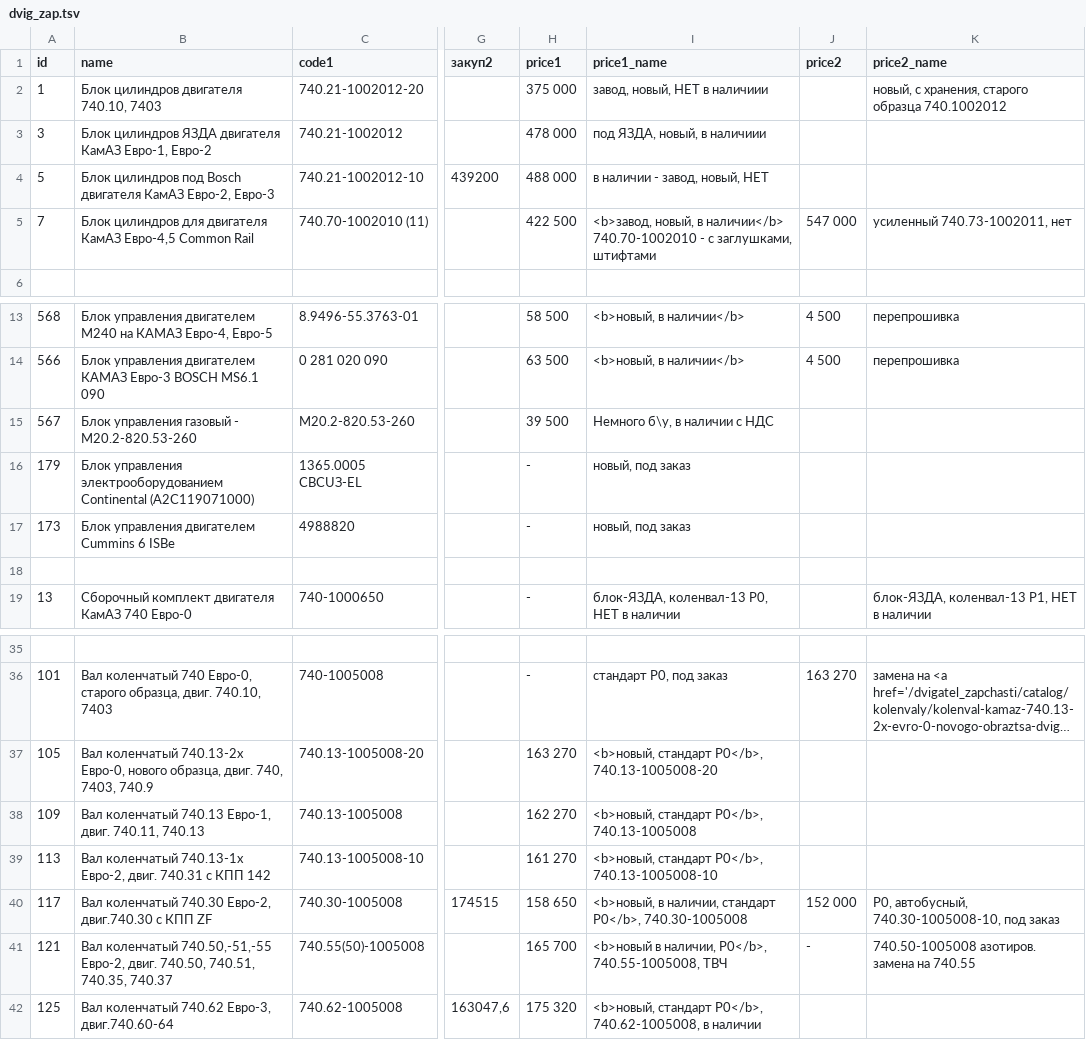
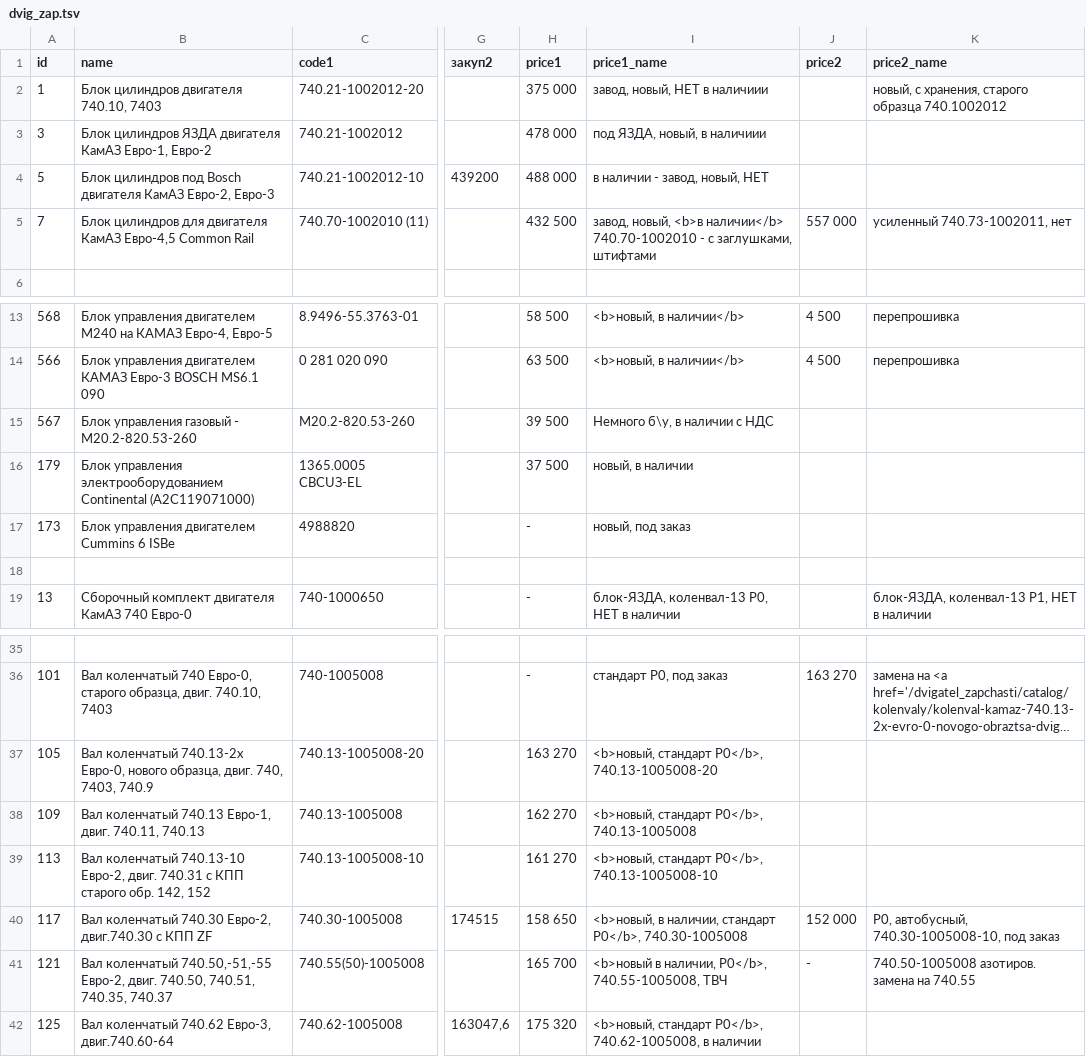
Before and after one commit to reesly/zap-kam, a TSV file: data/dvig_zap.tsv, drawn as a sheet; only a part is shown, gaps mark what is left out; long unchanged cells end in …; the diff names each change by its address in the sheet, - before the commit and + after, or states it on an @@ line.

```diff
--- a/data/dvig_zap.tsv
+++ b/data/dvig_zap.tsv
-H5 (price1): 422 500
+H5 (price1): 432 500
-I5 (price1_name): <b>завод, новый, в наличии</b> 740.70-1002010…
+I5 (price1_name): завод, новый, <b>в наличии</b> 740.70-1002010…
-J5 (price2): 547 000
+J5 (price2): 557 000
-H16 (price1): -
+H16 (price1): 37 500
-I16 (price1_name): новый, под заказ
+I16 (price1_name): новый, в наличии
-B39 (name): Вал коленчатый 740.13-1x Евро-2, двиг. 740.31 с КПП 142
+B39 (name): Вал коленчатый 740.13-10 Евро-2, двиг. 740.31 с КПП старого обр. 142, 152
```
Also changed, not shown: data/agregaty.tsv, data/k4310.tsv, 1 other file.
